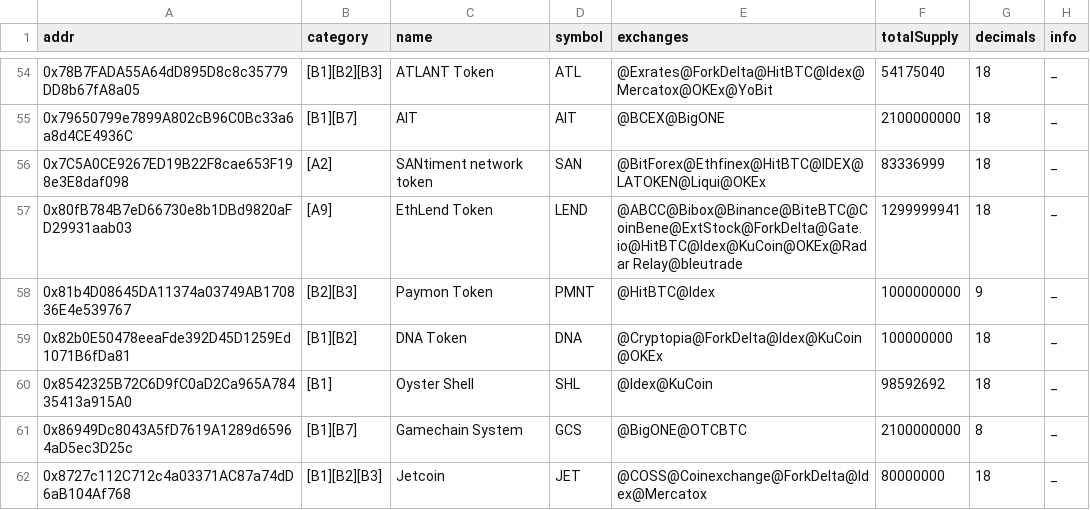
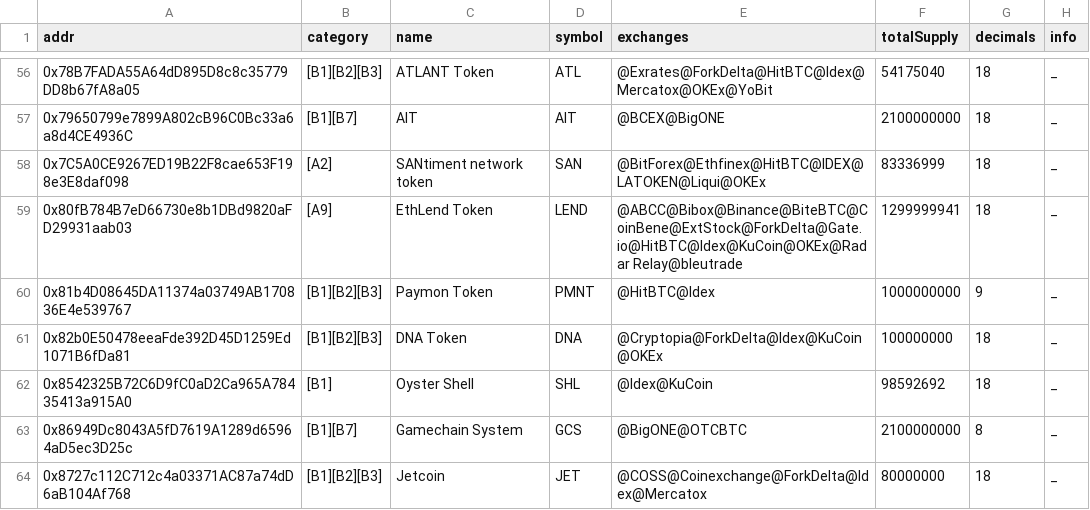
Before and after one commit to sec-bit/awesome-buggy-erc20-tokens, a CSV file: bad_tokens.top.csv, drawn as a sheet; only a part is shown, gaps mark what is left out; the diff covers the shown part only.

```diff
--- a/bad_tokens.top.csv
+++ b/bad_tokens.top.csv
@@ -57,4 +59,4 @@ addr,category,name,symbol,exchanges,totalSupply,decimals,info
 0x80fB784B7eD66730e8b1DBd9820aFD29931aab03,[A9],EthLend Token,LEND,@ABCC@Bibox@Binance@BiteBTC@CoinBene@ExtStock@ForkDelta@Gate.io@HitBTC@Idex@KuCoin@OKEx@Radar Relay@bleutrade,1299999941,18,_
-0x81b4D08645DA11374a03749AB170836E4e539767,[B2][B3],Paymon Token,PMNT,@HitBTC@Idex,1000000000,9,_
-0x82b0E50478eeaFde392D45D1259Ed1071B6fDa81,[B1][B2],DNA Token,DNA,@Cryptopia@ForkDelta@Idex@KuCoin@OKEx,100000000,18,_
+0x81b4D08645DA11374a03749AB170836E4e539767,[B1][B2][B3],Paymon Token,PMNT,@HitBTC@Idex,1000000000,9,_
+0x82b0E50478eeaFde392D45D1259Ed1071B6fDa81,[B1][B2][B3],DNA Token,DNA,@Cryptopia@ForkDelta@Idex@KuCoin@OKEx,100000000,18,_
 0x8542325B72C6D9fC0aD2Ca965A78435413a915A0,[B1],Oyster Shell,SHL,@Idex@KuCoin,98592692,18,_
```
Also changed, not shown: 3 added rows and 7 edited cells elsewhere in this file, 12 other files.
